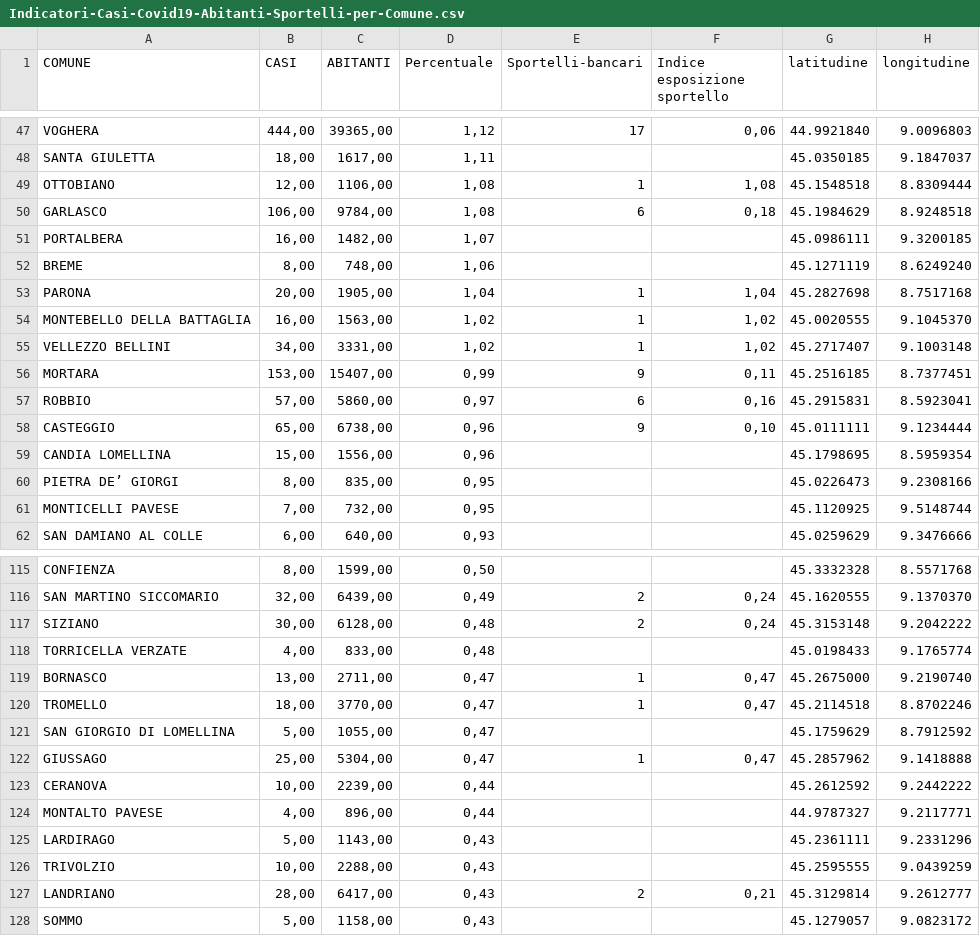
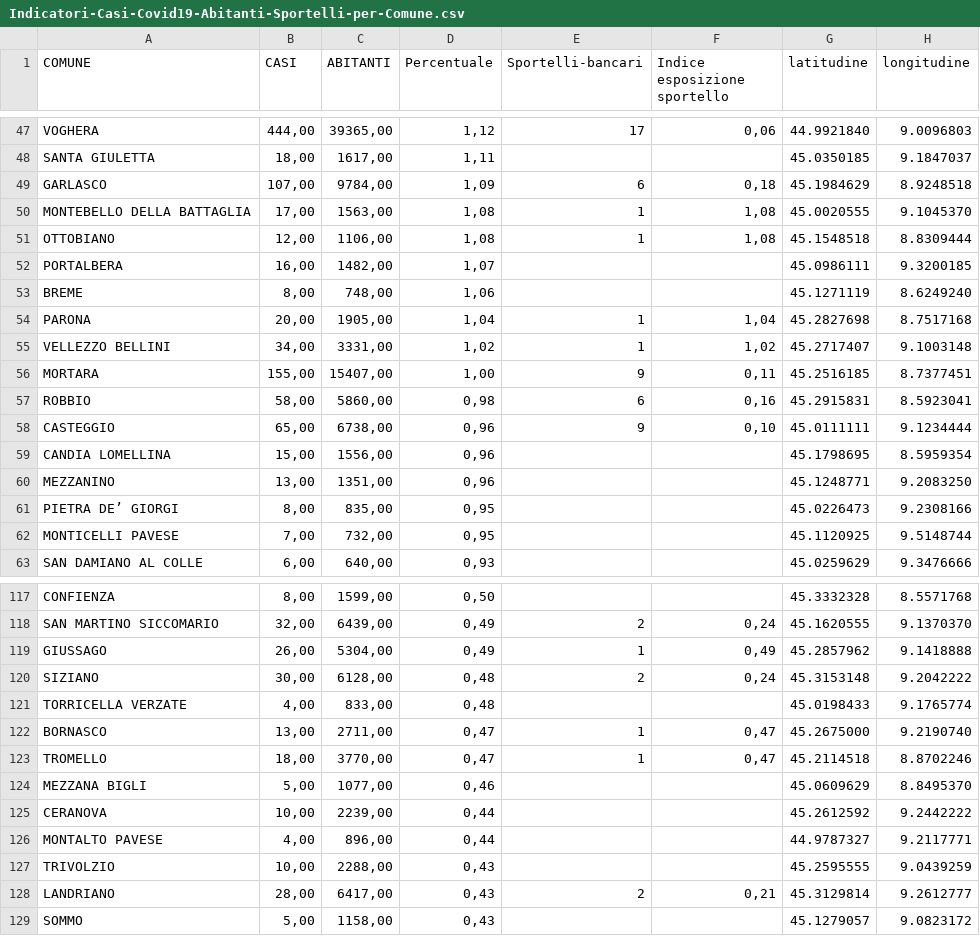
Before and after one commit to Vinsap03/Pavia_covid19, a CSV file: Indicatori-Casi-Covid19-Abitanti-Sportelli-per-Comune.csv, drawn as a sheet; only a part is shown, gaps mark what is left out; the diff covers the shown part only.

```diff
--- a/Indicatori-Casi-Covid19-Abitanti-Sportelli-per-Comune.csv
+++ b/Indicatori-Casi-Covid19-Abitanti-Sportelli-per-Comune.csv
@@ -48,4 +48,5 @@
 "SANTA GIULETTA";18,00;1617,00;1,11;;;"45.0350185";"9.1847037"
+"GARLASCO";107,00;9784,00;1,09;6;0,18;"45.1984629";"8.9248518"
+"MONTEBELLO DELLA BATTAGLIA";17,00;1563,00;1,08;1;1,08;"45.0020555";"9.1045370"
 "OTTOBIANO";12,00;1106,00;1,08;1;1,08;"45.1548518";"8.8309444"
-"GARLASCO";106,00;9784,00;1,08;6;0,18;"45.1984629";"8.9248518"
 "PORTALBERA";16,00;1482,00;1,07;;;"45.0986111";"9.3200185"
@@ -53,8 +54,8 @@
 "PARONA";20,00;1905,00;1,04;1;1,04;"45.2827698";"8.7517168"
-"MONTEBELLO DELLA BATTAGLIA";16,00;1563,00;1,02;1;1,02;"45.0020555";"9.1045370"
 "VELLEZZO BELLINI";34,00;3331,00;1,02;1;1,02;"45.2717407";"9.1003148"
-"MORTARA";153,00;15407,00;0,99;9;0,11;"45.2516185";"8.7377451"
-"ROBBIO";57,00;5860,00;0,97;6;0,16;"45.2915831";"8.5923041"
+"MORTARA";155,00;15407,00;1,00;9;0,11;"45.2516185";"8.7377451"
+"ROBBIO";58,00;5860,00;0,98;6;0,16;"45.2915831";"8.5923041"
 "CASTEGGIO";65,00;6738,00;0,96;9;0,10;"45.0111111";"9.1234444"
 "CANDIA LOMELLINA";15,00;1556,00;0,96;;;"45.1798695";"8.5959354"
+"MEZZANINO";13,00;1351,00;0,96;;;"45.1248771";"9.2083250"
 "PIETRA DE’ GIORGI";8,00;835,00;0,95;;;"45.0226473";"9.2308166"
@@ -116,2 +118,3 @@
 "SAN MARTINO SICCOMARIO";32,00;6439,00;0,49;2;0,24;"45.1620555";"9.1370370"
+"GIUSSAGO";26,00;5304,00;0,49;1;0,49;"45.2857962";"9.1418888"
 "SIZIANO";30,00;6128,00;0,48;2;0,24;"45.3153148";"9.2042222"
@@ -120,7 +123,5 @@
 "TROMELLO";18,00;3770,00;0,47;1;0,47;"45.2114518";"8.8702246"
-"SAN GIORGIO DI LOMELLINA";5,00;1055,00;0,47;;;"45.1759629";"8.7912592"
-"GIUSSAGO";25,00;5304,00;0,47;1;0,47;"45.2857962";"9.1418888"
+"MEZZANA BIGLI";5,00;1077,00;0,46;;;"45.0609629";"8.8495370"
 "CERANOVA";10,00;2239,00;0,44;;;"45.2612592";"9.2442222"
 "MONTALTO PAVESE";4,00;896,00;0,44;;;"44.9787327";"9.2117771"
-"LARDIRAGO";5,00;1143,00;0,43;;;"45.2361111";"9.2331296"
 "TRIVOLZIO";10,00;2288,00;0,43;;;"45.2595555";"9.0439259"
```
Also changed, not shown: 5 added rows, 5 removed rows, 14 moved rows and 12 edited cells elsewhere in this file, Lombardia-province-covid19.csv, Lombardia-solo-province-covid19.csv.
